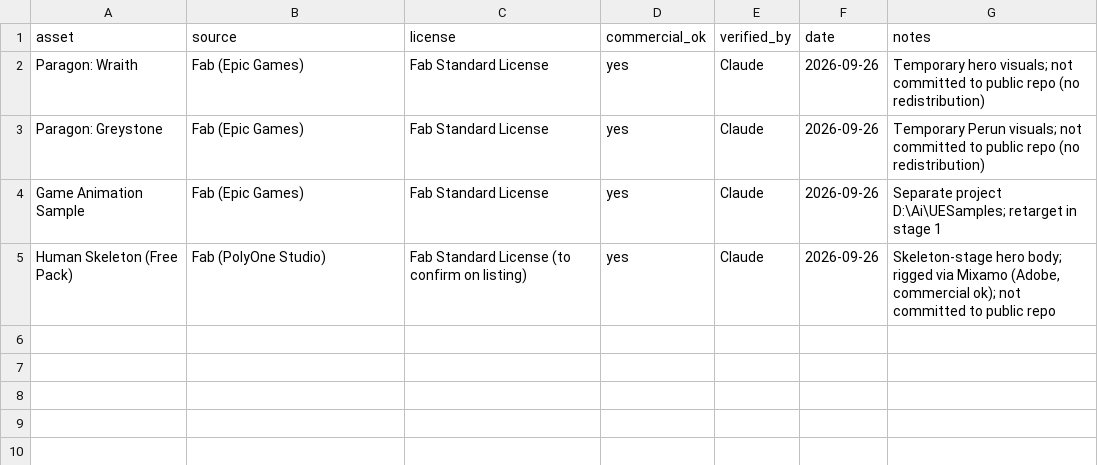
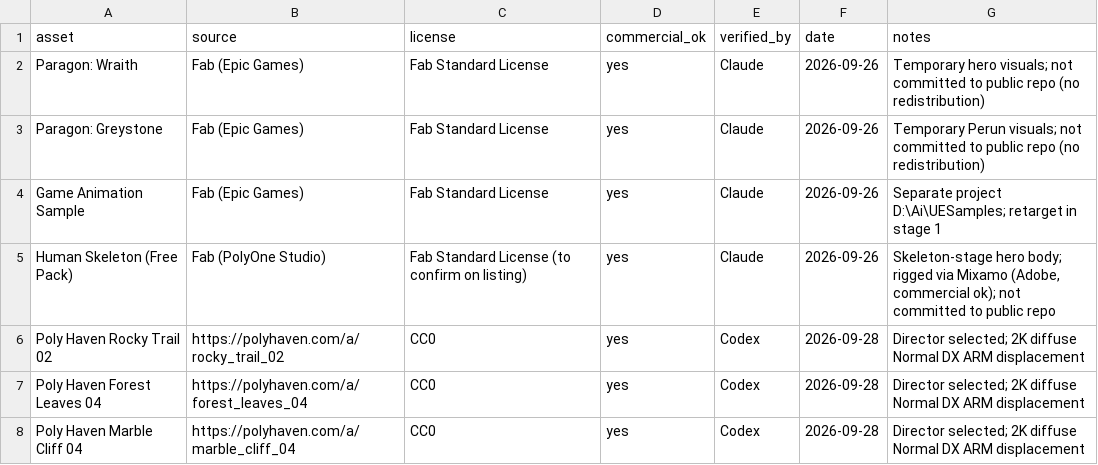
Before and after one commit to goga74russ/Game, a CSV file: docs/tech/assets_licenses.csv, drawn as a sheet; the diff names each change by its address in the sheet, - before the commit and + after, or states it on an @@ line.

Commit message:
art: apply selected Poly Haven terrain surfaces

```diff
--- a/docs/tech/assets_licenses.csv
+++ b/docs/tech/assets_licenses.csv
+row 6: Poly Haven Rocky Trail 02 | https://polyhaven.com/a/rocky_trail_02 | CC0 | yes | Codex | 2026-09-28 | Director selected; 2K diffuse Normal DX ARM displacement
+row 7: Poly Haven Forest Leaves 04 | https://polyhaven.com/a/forest_leaves_04 | CC0 | yes | Codex | 2026-09-28 | Director selected; 2K diffuse Normal DX ARM displacement
+row 8: Poly Haven Marble Cliff 04 | https://polyhaven.com/a/marble_cliff_04 | CC0 | yes | Codex | 2026-09-28 | Director selected; 2K diffuse Normal DX ARM displacement
```
Also changed, not shown: 15 other files.
